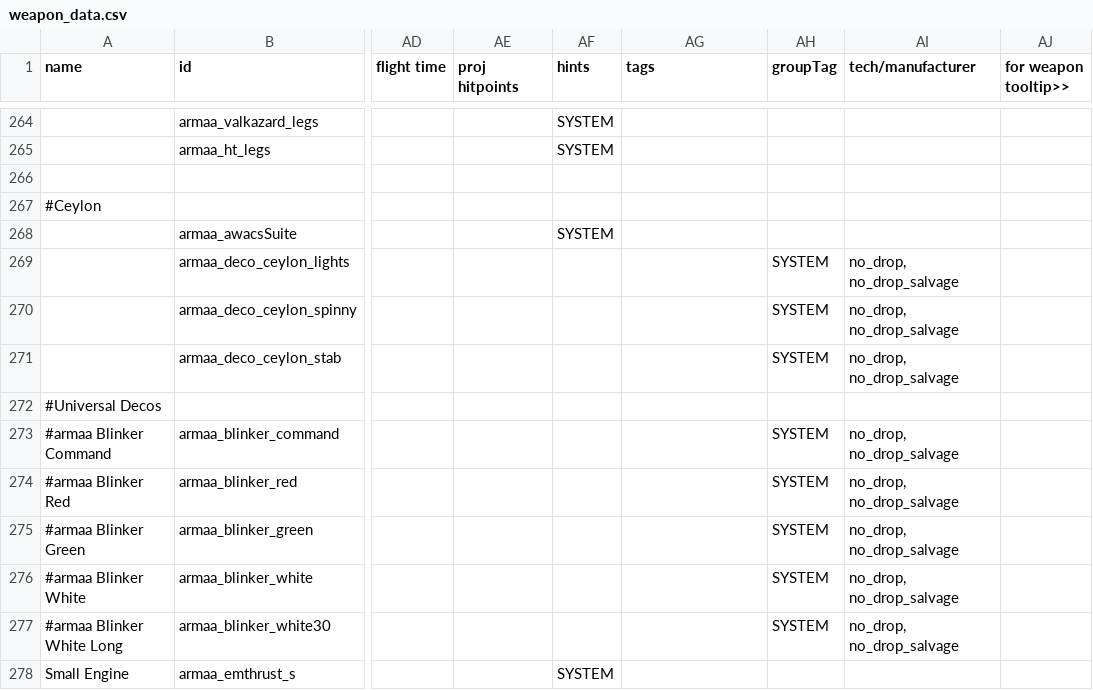
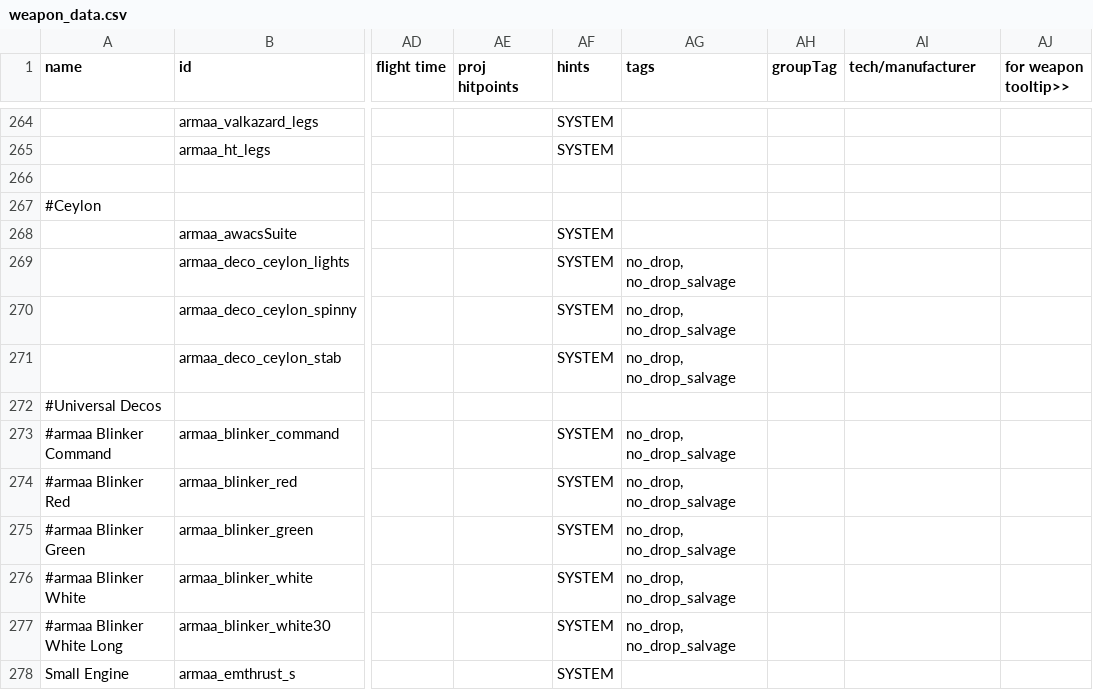
Before and after one commit to gomarz/SS-armaa, a CSV file: data/weapons/weapon_data.csv, drawn as a sheet; only a part is shown, gaps mark what is left out; the diff names each change by its address in the sheet, - before the commit and + after, or states it on an @@ line.

```diff
--- a/data/weapons/weapon_data.csv
+++ b/data/weapons/weapon_data.csv
-AF269:AF271 (hints): (empty)
+AF269:AF271 (hints): SYSTEM
-AG269:AG271 (tags): (empty)
+AG269:AG271 (tags): no_drop, no_drop_salvage
-AH269:AH271 (groupTag): SYSTEM
+AH269:AH271 (groupTag): (empty)
-AI269:AI271 (tech/manufacturer): no_drop, no_drop_salvage
+AI269:AI271 (tech/manufacturer): (empty)
-AF273:AF277 (hints): (empty)
+AF273:AF277 (hints): SYSTEM
-AG273:AG277 (tags): (empty)
+AG273:AG277 (tags): no_drop, no_drop_salvage
-AH273:AH277 (groupTag): SYSTEM
+AH273:AH277 (groupTag): (empty)
-AI273:AI277 (tech/manufacturer): no_drop, no_drop_salvage
+AI273:AI277 (tech/manufacturer): (empty)
```
Also changed, not shown: 10 other files.
